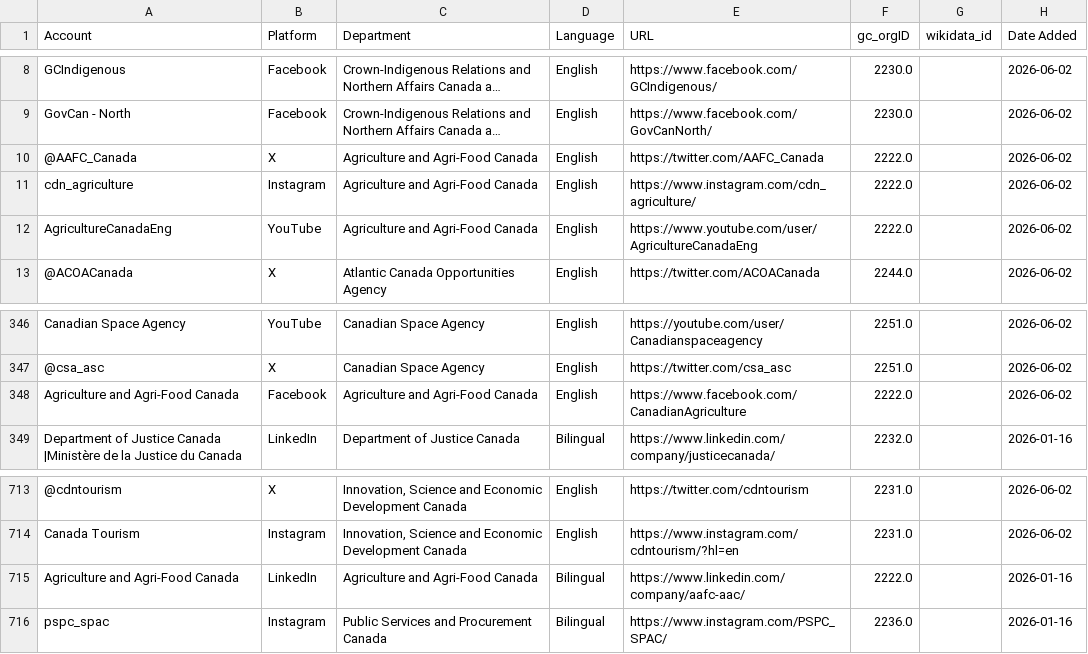
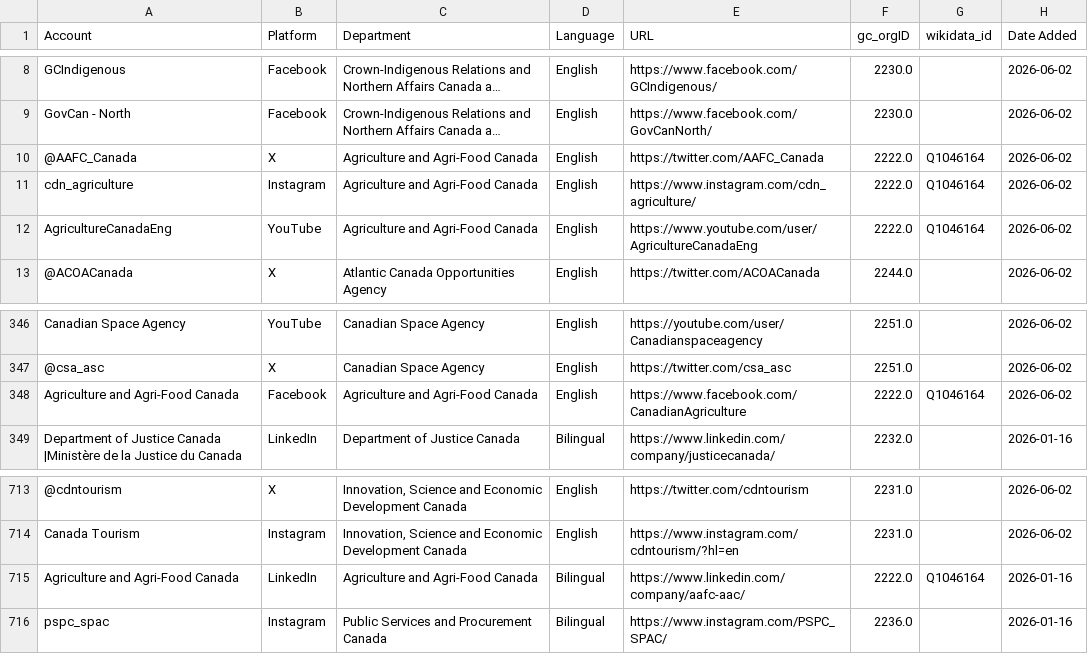
Before and after one commit to PatLittle/GC-Socials, a CSV file: sm.csv, drawn as a sheet; only a part is shown, gaps mark what is left out; long unchanged cells end in …; the diff names each change by its address in the sheet, - before the commit and + after, or states it on an @@ line.

```diff
--- a/sm.csv
+++ b/sm.csv
-G10:G12 (wikidata_id): (empty)
+G10:G12 (wikidata_id): Q1046164
-G348 (wikidata_id): (empty)
+G348 (wikidata_id): Q1046164
-G715 (wikidata_id): (empty)
+G715 (wikidata_id): Q1046164
```
Also changed, not shown: platform_counts.csv, 1 other file.
